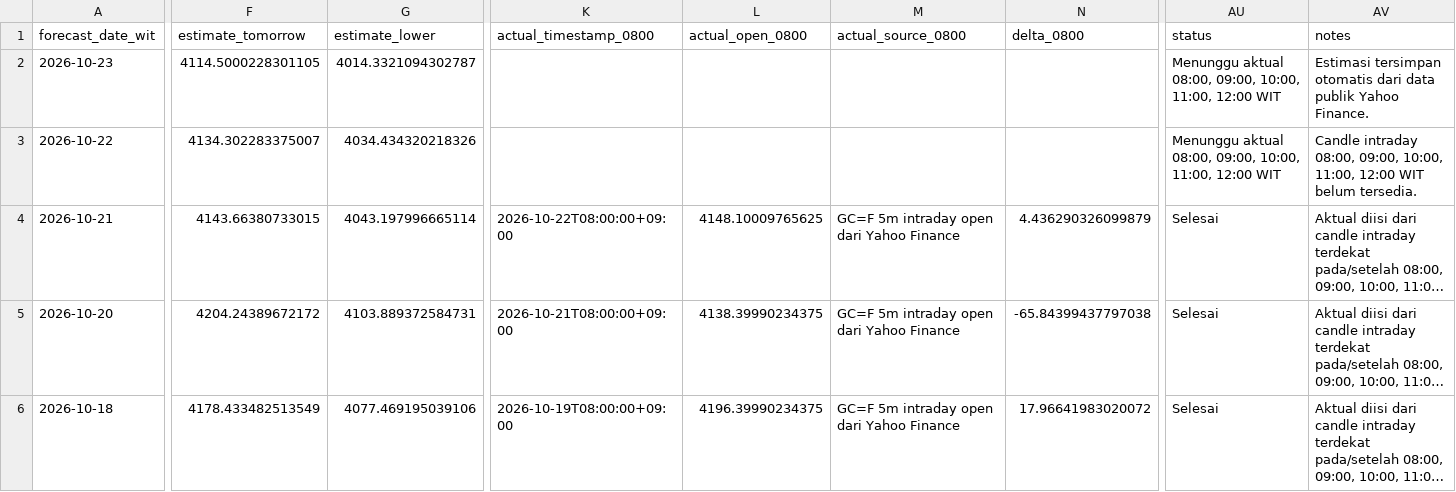
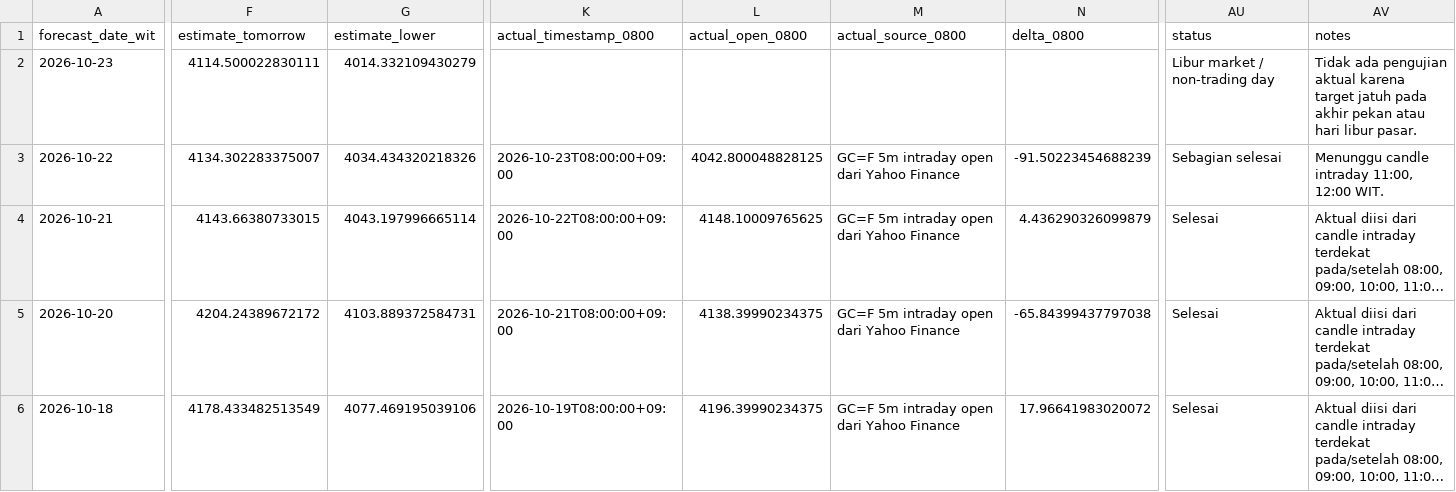
Before and after one commit to geraldinbatubara-cyber/Prediksi-XAU-USD, a CSV file: data/monitoring_model1.csv, drawn as a sheet; only a part is shown, gaps mark what is left out; long unchanged cells end in …; the diff covers the shown part only; the diff names each change by its address in the sheet, - before the commit and + after, or states it on an @@ line.

```diff
--- a/data/monitoring_model1.csv
+++ b/data/monitoring_model1.csv
-F2 (estimate_tomorrow): 4114.5000228301105
+F2 (estimate_tomorrow): 4114.500022830111
-G2 (estimate_lower): 4014.3321094302787
+G2 (estimate_lower): 4014.332109430279
-AU2 (status): Menunggu aktual 08:00, 09:00, 10:00, 11:00, 12:00 WIT
+AU2 (status): Libur market / non-trading day
-AV2 (notes): Estimasi tersimpan otomatis dari data publik Yahoo Finance.
+AV2 (notes): Tidak ada pengujian aktual karena target jatuh pada akhir pekan atau hari libur pasar.
-K3 (actual_timestamp_0800): (empty)
+K3 (actual_timestamp_0800): 2026-10-23T08:00:00+09:00
-L3 (actual_open_0800): (empty)
+L3 (actual_open_0800): 4042.800048828125
-M3 (actual_source_0800): (empty)
+M3 (actual_source_0800): GC=F 5m intraday open dari Yahoo Finance
-N3 (delta_0800): (empty)
+N3 (delta_0800): -91.50223454688239
-AU3 (status): Menunggu aktual 08:00, 09:00, 10:00, 11:00, 12:00 WIT
+AU3 (status): Sebagian selesai
-AV3 (notes): Candle intraday 08:00, 09:00, 10:00, 11:00, 12:00 WIT belum tersedia.
+AV3 (notes): Menunggu candle intraday 11:00, 12:00 WIT.
```
Also changed, not shown: 17 edited cells elsewhere in this file, data/monitoring.csv.
